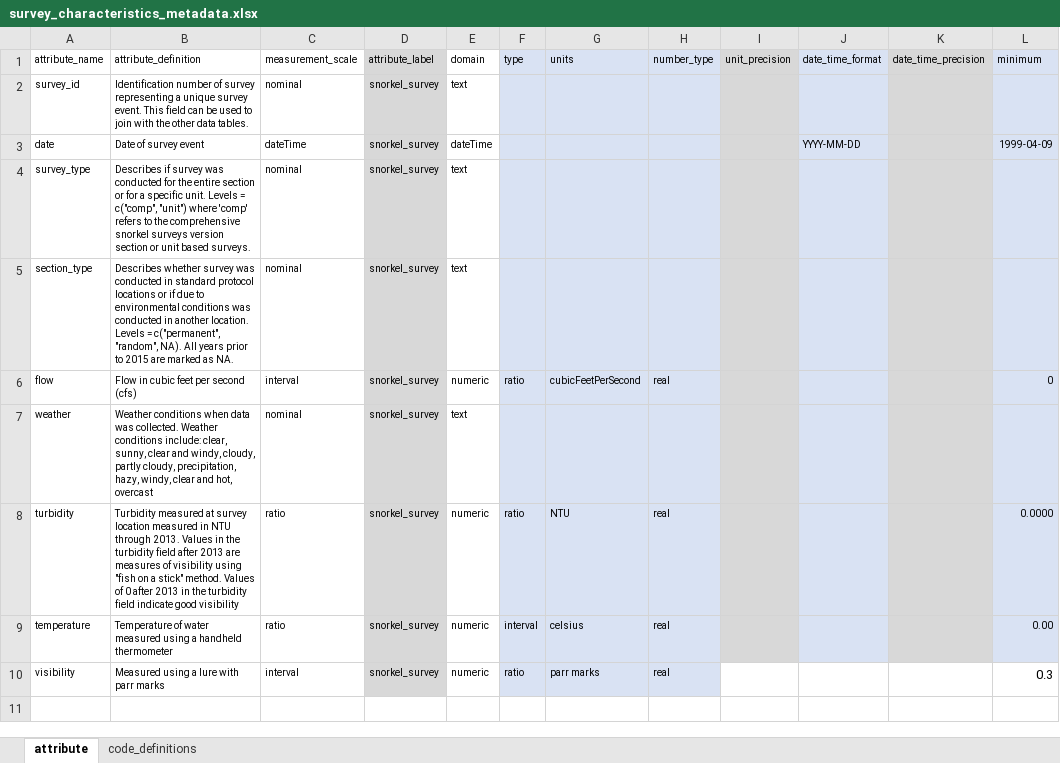
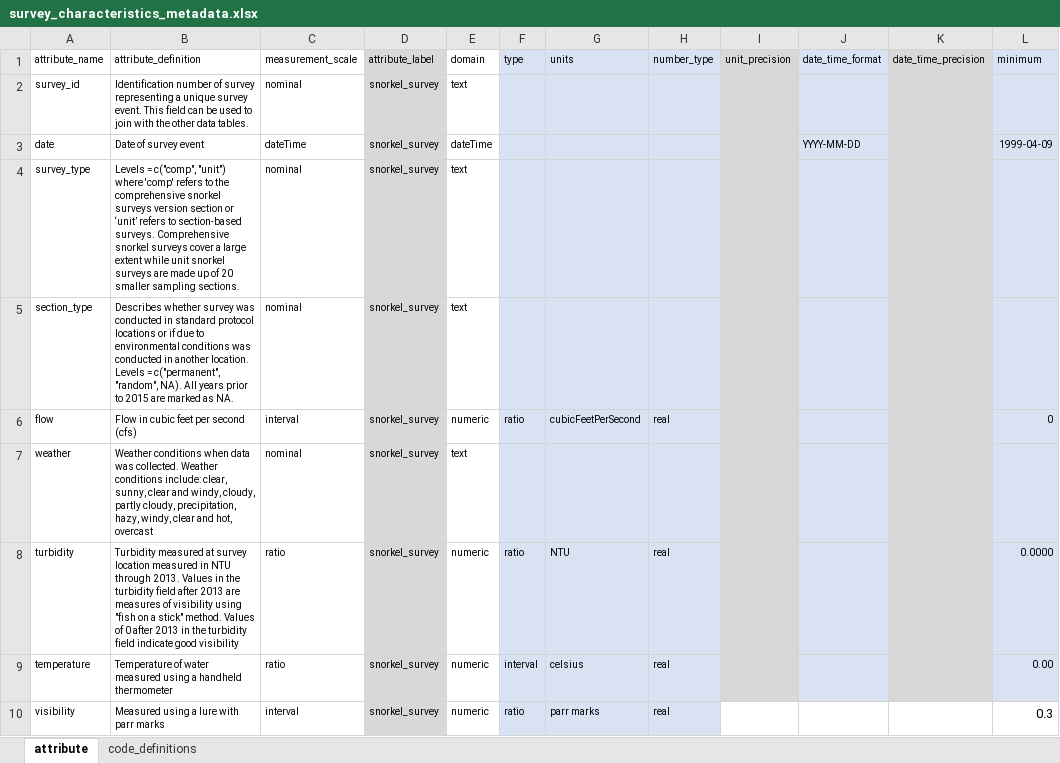
Before and after one commit to FlowWest/edi-feather-snorkel, an Excel workbook: data-raw/metadata/survey_characteristics_metadata.xlsx, sheet attribute, drawn as a sheet; only a part is shown; values as stored, in another font and other column widths than the file's, no borders; the diff names each change by its address in the sheet, - before the commit and + after, or states it on an @@ line.

```diff
--- a/data-raw/metadata/survey_characteristics_metadata.xlsx (sheet attribute)
+++ b/data-raw/metadata/survey_characteristics_metadata.xlsx (sheet attribute)
-B4 (attribute_definition): Describes if survey was conducted for the entire section or for a specific unit. Levels = c("comp", "unit") where 'comp' refers to the comprehensive snorkel surveys version section or unit based surveys.
+B4 (attribute_definition): Levels = c("comp", "unit") where 'comp' refers to the comprehensive snorkel surveys version section or ‘unit’ refers to section-based surveys. Comprehensive snorkel surveys cover a large extent while unit snorkel surveys are made up of 20 smaller sampling sections.
```
Also changed, not shown: data-raw/metadata/feather_ongoing_snorkel_metadata.xlsx, data-raw/metadata/fish_observations_metadata.xlsx.
